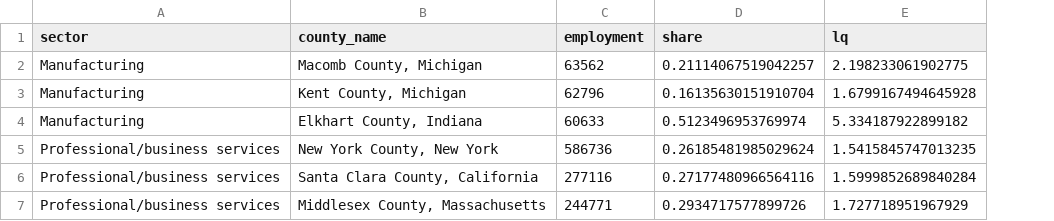
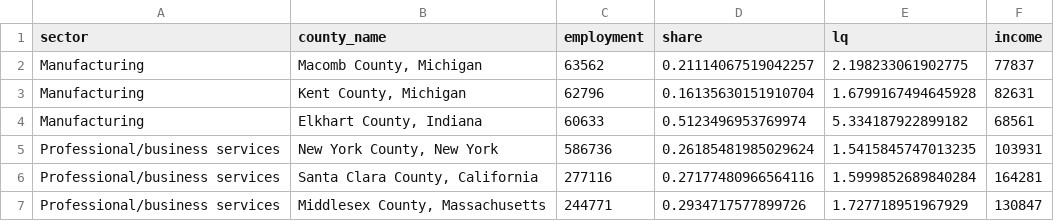
Before and after one commit to Zhenxin-Li/Zhenxin-Li-website, a CSV file: blog/posts/blog5/results/large_specialized_counties.csv, drawn as a sheet; the diff names each change by its address in the sheet, - before the commit and + after, or states it on an @@ line.

```diff
--- a/blog/posts/blog5/results/large_specialized_counties.csv
+++ b/blog/posts/blog5/results/large_specialized_counties.csv
+column F (income), rows 2-7: 77837 | 82631 | 68561 | 103931 | 164281 | 130847
```
Also changed, not shown: blog/posts/blog5/results/income_precision_sensitivity.csv, blog/posts/blog5/results/snapshot_checksums.csv, 50 other files.
